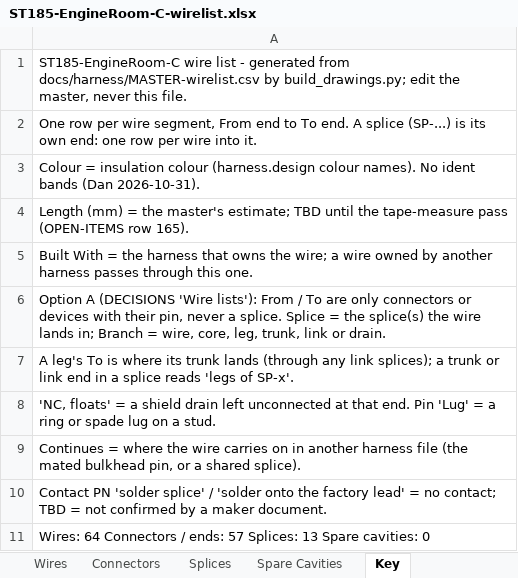
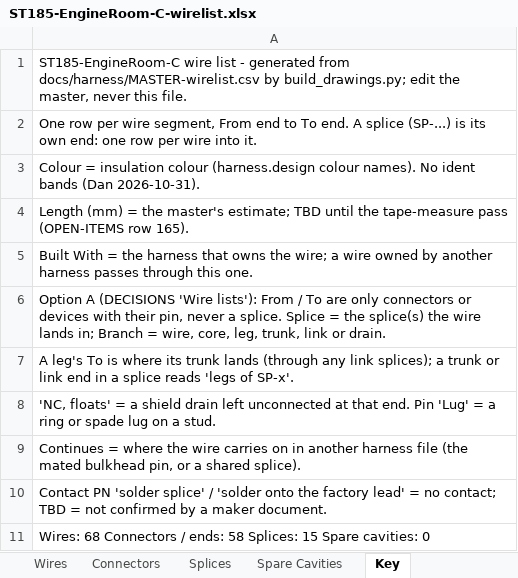
Before and after one commit to living-relation/st185-link-ecu-config, an Excel workbook: docs/harness/wirelists/ST185-EngineRoom-C-wirelist.xlsx, sheet Key, drawn as a sheet; values as stored, in another font and other column widths than the file's, no borders; the diff names each change by its address in the sheet, - before the commit and + after, or states it on an @@ line.

```diff
--- a/docs/harness/wirelists/ST185-EngineRoom-C-wirelist.xlsx (sheet Key)
+++ b/docs/harness/wirelists/ST185-EngineRoom-C-wirelist.xlsx (sheet Key)
-A11: Wires: 64 Connectors / ends: 57 Splices: 13 Spare cavities:…
+A11: Wires: 68 Connectors / ends: 58 Splices: 15 Spare cavities:…
```
Also changed, not shown: sheet Wires, sheet Connectors, sheet Splices, docs/harness/wirelists/ST185-AB-cabin-wirelist.xlsx, docs/harness/wirelists/ST185-AB-engine-wirelist.xlsx, 19 other files.
